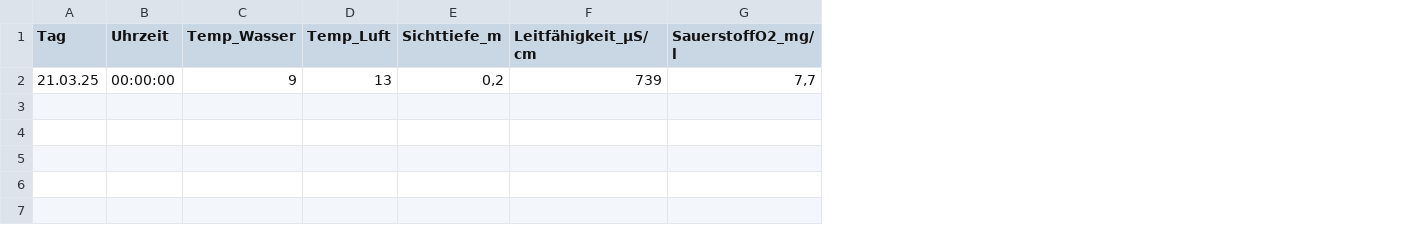
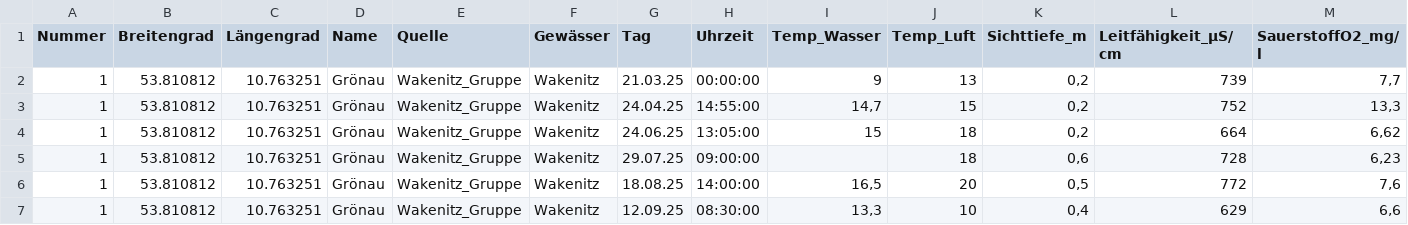
Before and after one commit to Bricketjosh/H2OHL, a CSV file: Messwerte/1_Messwerte.csv, drawn as a sheet; only a part is shown; rows hold the shown columns only; the diff names each change by its address in the sheet, - before the commit and + after, or states it on an @@ line.

Commit message:
Add files via upload

```diff
--- a/Messwerte/1_Messwerte.csv
+++ b/Messwerte/1_Messwerte.csv
+column A (Nummer), row 2: 1
+column B (Breitengrad), row 2: 53.810812
+column C (Längengrad), row 2: 10.763251
+column D (Name), row 2: Grönau
+column E (Quelle), row 2: Wakenitz_Gruppe
+column F (Gewässer), row 2: Wakenitz
+row 3: 1 | 53.810812 | 10.763251 | Grönau | Wakenitz_Gruppe | Wakenitz | 24.04.25 | 14:55:00 | 14,7 | 15 | 0,2 | 752 | 13,3
+row 4: 1 | 53.810812 | 10.763251 | Grönau | Wakenitz_Gruppe | Wakenitz | 24.06.25 | 13:05:00 | 15 | 18 | 0,2 | 664 | 6,62
+row 5: 1 | 53.810812 | 10.763251 | Grönau | Wakenitz_Gruppe | Wakenitz | 29.07.25 | 09:00:00 |  | 18 | 0,6 | 728 | 6,23
+row 6: 1 | 53.810812 | 10.763251 | Grönau | Wakenitz_Gruppe | Wakenitz | 18.08.25 | 14:00:00 | 16,5 | 20 | 0,5 | 772 | 7,6
+row 7: 1 | 53.810812 | 10.763251 | Grönau | Wakenitz_Gruppe | Wakenitz | 12.09.25 | 08:30:00 | 13,3 | 10 | 0,4 | 629 | 6,6
```
